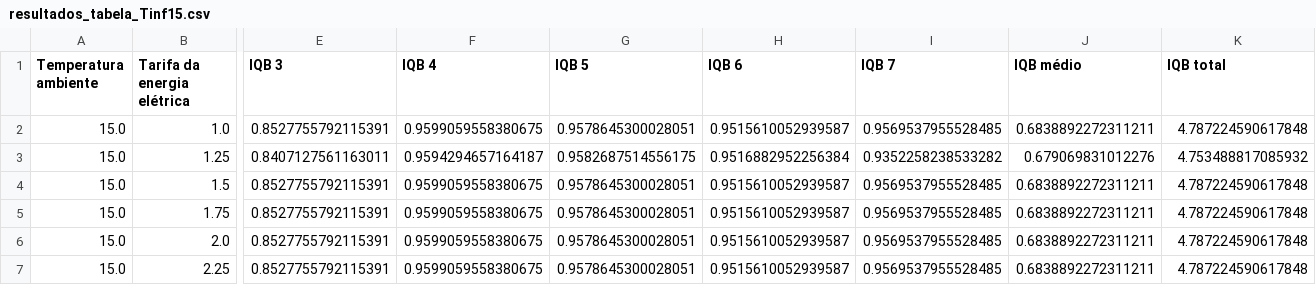
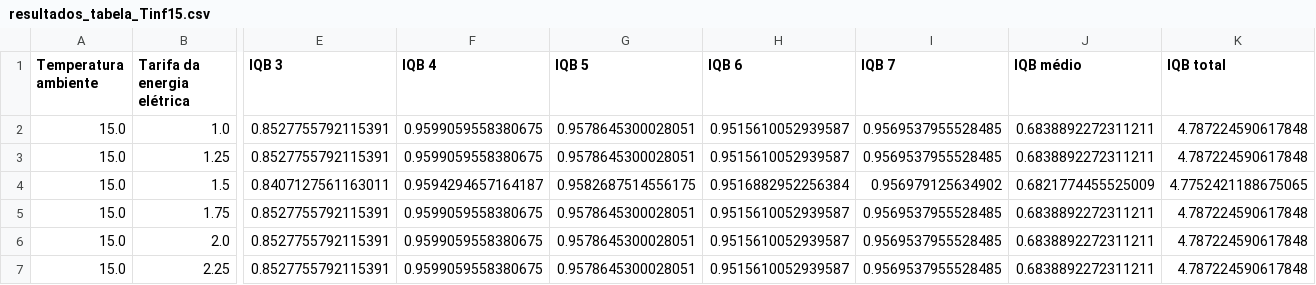
Before and after one commit to mpaulazamin/tcc-final-models, a CSV file: resultados_tabela_selector/resultados_tabela_Tinf15.csv, drawn as a sheet; only a part is shown, gaps mark what is left out; the diff covers the shown part only; the diff names each change by its address in the sheet, - before the commit and + after, or states it on an @@ line.

```diff
--- a/resultados_tabela_selector/resultados_tabela_Tinf15.csv
+++ b/resultados_tabela_selector/resultados_tabela_Tinf15.csv
-E3 (IQB 3): 0.8407127561163011
+E3 (IQB 3): 0.8527755792115391
-F3 (IQB 4): 0.9594294657164187
+F3 (IQB 4): 0.9599059558380675
-G3 (IQB 5): 0.9582687514556175
+G3 (IQB 5): 0.9578645300028051
-H3 (IQB 6): 0.9516882952256384
+H3 (IQB 6): 0.9515610052939587
-I3 (IQB 7): 0.9352258238533282
+I3 (IQB 7): 0.9569537955528485
-J3 (IQB médio): 0.679069831012276
+J3 (IQB médio): 0.6838892272311211
-K3 (IQB total): 4.753488817085932
+K3 (IQB total): 4.787224590617848
-E4 (IQB 3): 0.8527755792115391
+E4 (IQB 3): 0.8407127561163011
-F4 (IQB 4): 0.9599059558380675
+F4 (IQB 4): 0.9594294657164187
-G4 (IQB 5): 0.9578645300028051
+G4 (IQB 5): 0.9582687514556175
-H4 (IQB 6): 0.9515610052939587
+H4 (IQB 6): 0.9516882952256384
-I4 (IQB 7): 0.9569537955528485
+I4 (IQB 7): 0.956979125634902
-J4 (IQB médio): 0.6838892272311211
+J4 (IQB médio): 0.6821774455525009
-K4 (IQB total): 4.787224590617848
+K4 (IQB total): 4.7752421188675065
```
Also changed, not shown: 8 edited cells elsewhere in this file, resultados_concepts_selector/resultados_concepts_Tinf15.csv, resultados_tabela_programmed/resultados_tabela.csv, 31 other files.
